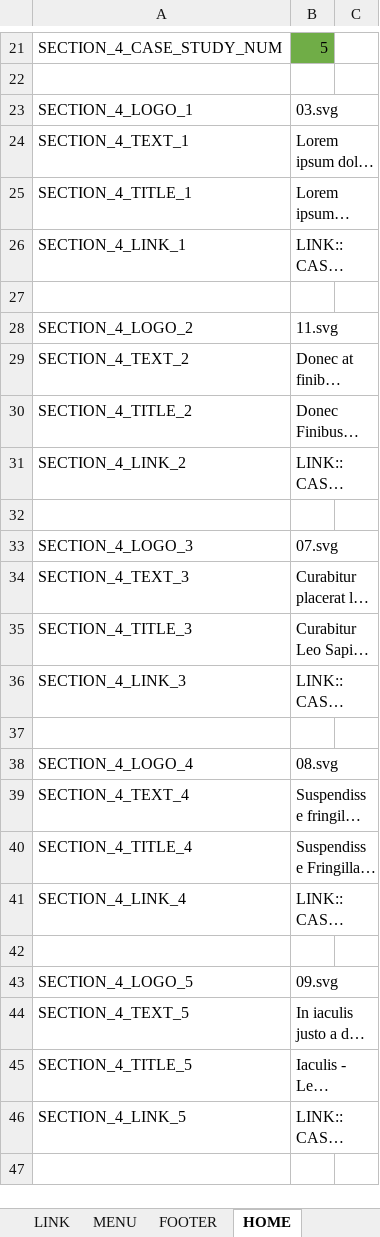
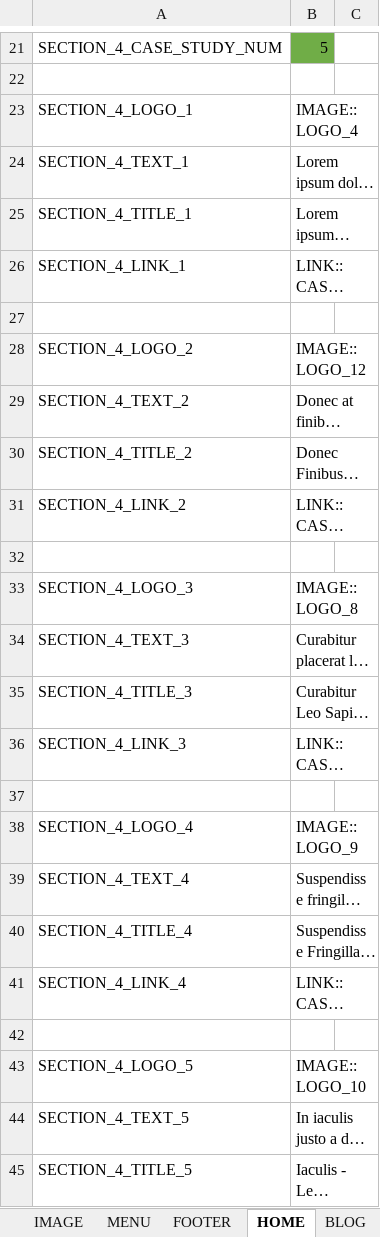
Before and after one commit to lcd11001/neko_website, an Excel workbook: data/text.xlsx, sheet HOME, drawn as a sheet; only a part is shown, gaps mark what is left out; the shorter side is filled out with more unchanged rows; long unchanged cells end in …; values as stored, in another font and other column widths than the file's, no borders; the diff covers the shown part only; the diff names each change by its address in the sheet, - before the commit and + after, or states it on an @@ line.

Commit message:
- split image

```diff
--- a/data/text.xlsx (sheet HOME)
+++ b/data/text.xlsx (sheet HOME)
+sheet tab: IMAGE
+sheet tab: BLOG
-B23: 03.svg
+B23: IMAGE::LOGO_4
-B28: 11.svg
+B28: IMAGE::LOGO_12
-B33: 07.svg
+B33: IMAGE::LOGO_8
-B38: 08.svg
+B38: IMAGE::LOGO_9
-B43: 09.svg
+B43: IMAGE::LOGO_10
```
Also changed, not shown: 12 removed rows elsewhere in this sheet, 26 other files.
